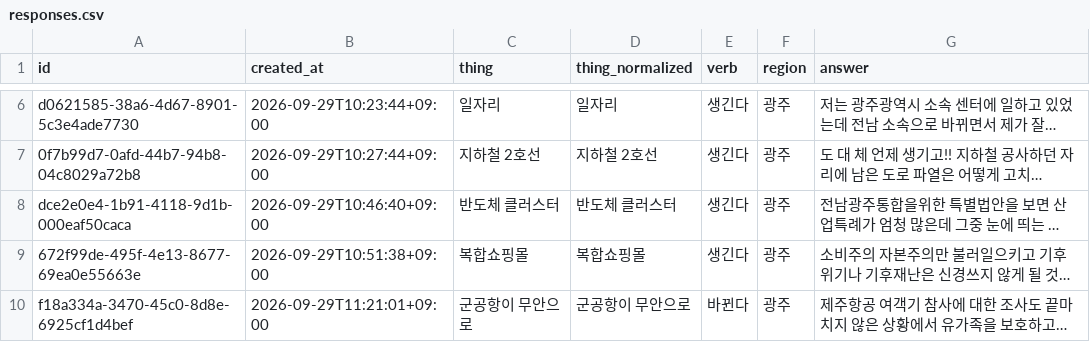
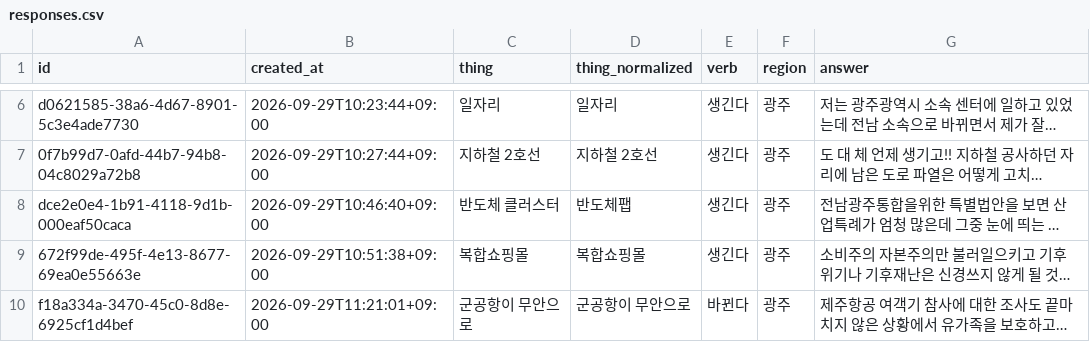
Before and after one commit to JuncholKimSo/saengginda, a CSV file: public/responses.csv, drawn as a sheet; only a part is shown, gaps mark what is left out; long unchanged cells end in …; the diff names each change by its address in the sheet, - before the commit and + after, or states it on an @@ line.

```diff
--- a/public/responses.csv
+++ b/public/responses.csv
-D8 (thing_normalized): 반도체 클러스터
+D8 (thing_normalized): 반도체팹
```
Also changed, not shown: 2 other files.
